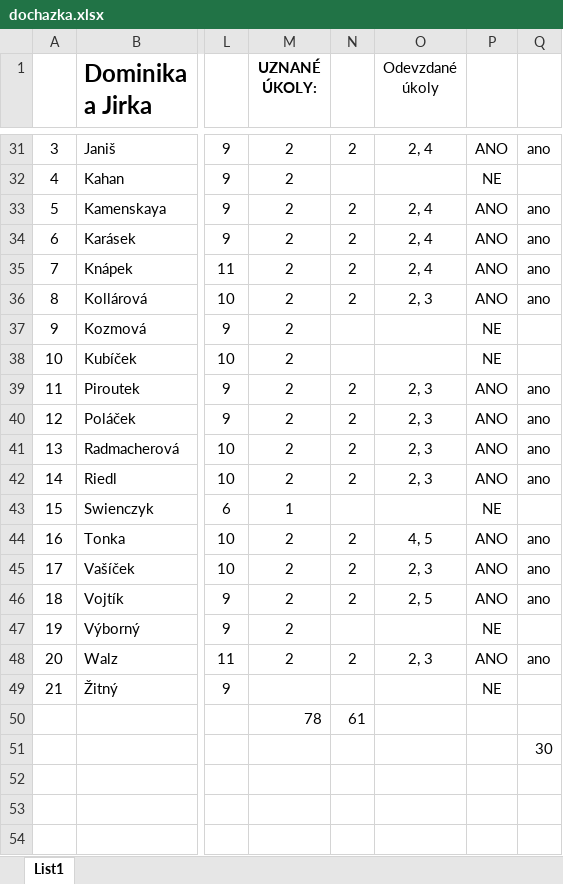
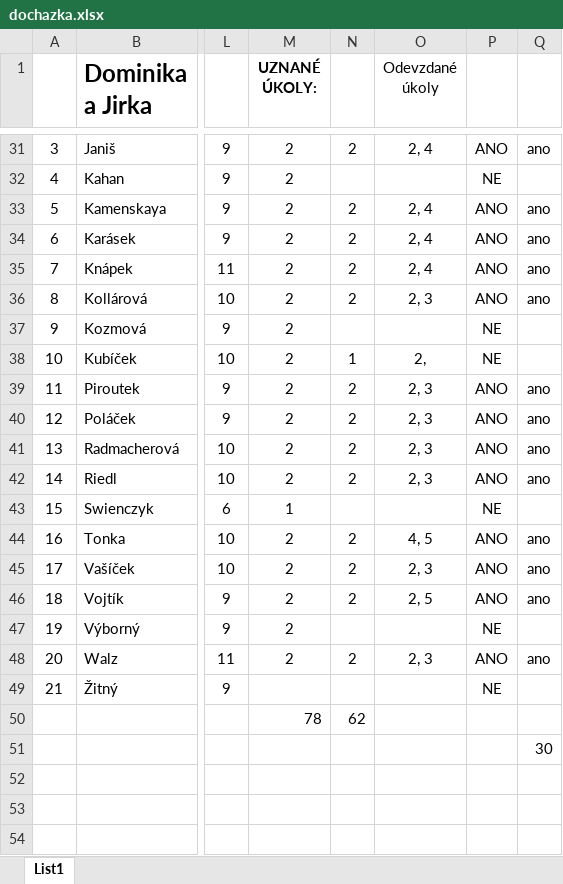
Before and after one commit to loepa01/NME1cvBook, an Excel workbook: _downloads/c6c3ae9668bda441b5d0323c35330068/dochazka.xlsx, sheet List1, drawn as a sheet; only a part is shown, gaps mark what is left out; values as stored, in another font and other column widths than the file's, no borders; conditional formats not drawn; the diff names each change by its address in the sheet, - before the commit and + after, or states it on an @@ line.

Commit message:
Update documentation

```diff
--- a/_downloads/c6c3ae9668bda441b5d0323c35330068/dochazka.xlsx (sheet List1)
+++ b/_downloads/c6c3ae9668bda441b5d0323c35330068/dochazka.xlsx (sheet List1)
-N38: (empty)
+N38: 1
-O38 (Odevzdané úkoly): (empty)
+O38 (Odevzdané úkoly): 2,
-N50: 61
+N50: 62
```
